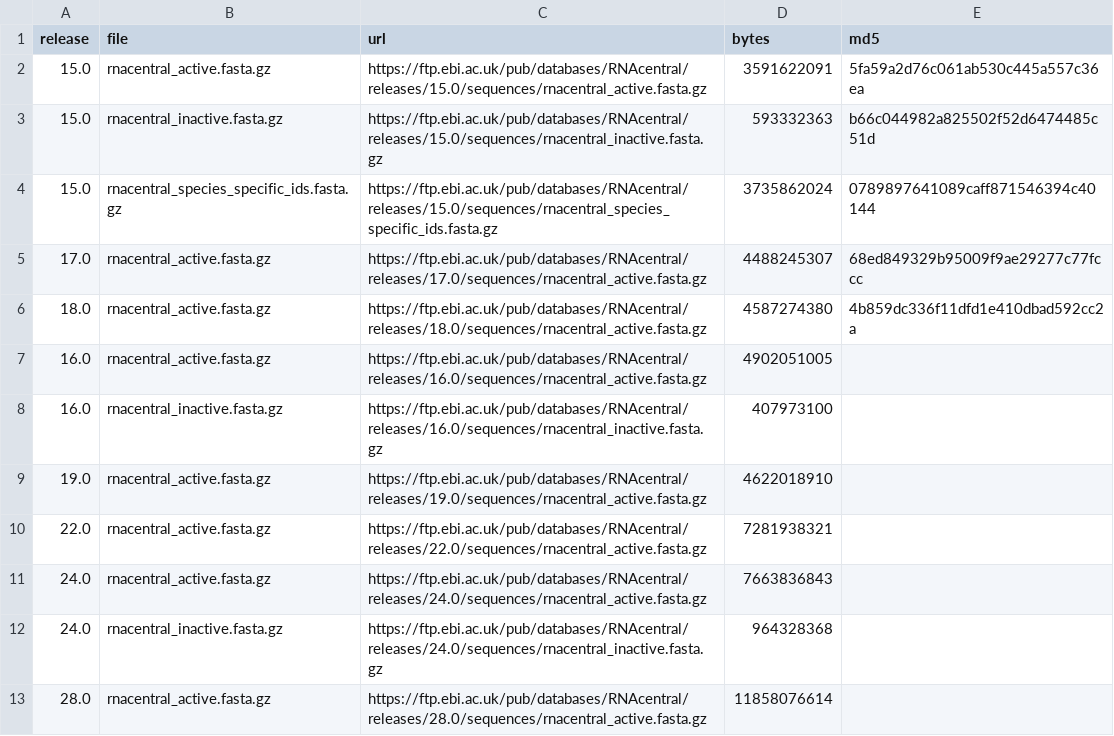
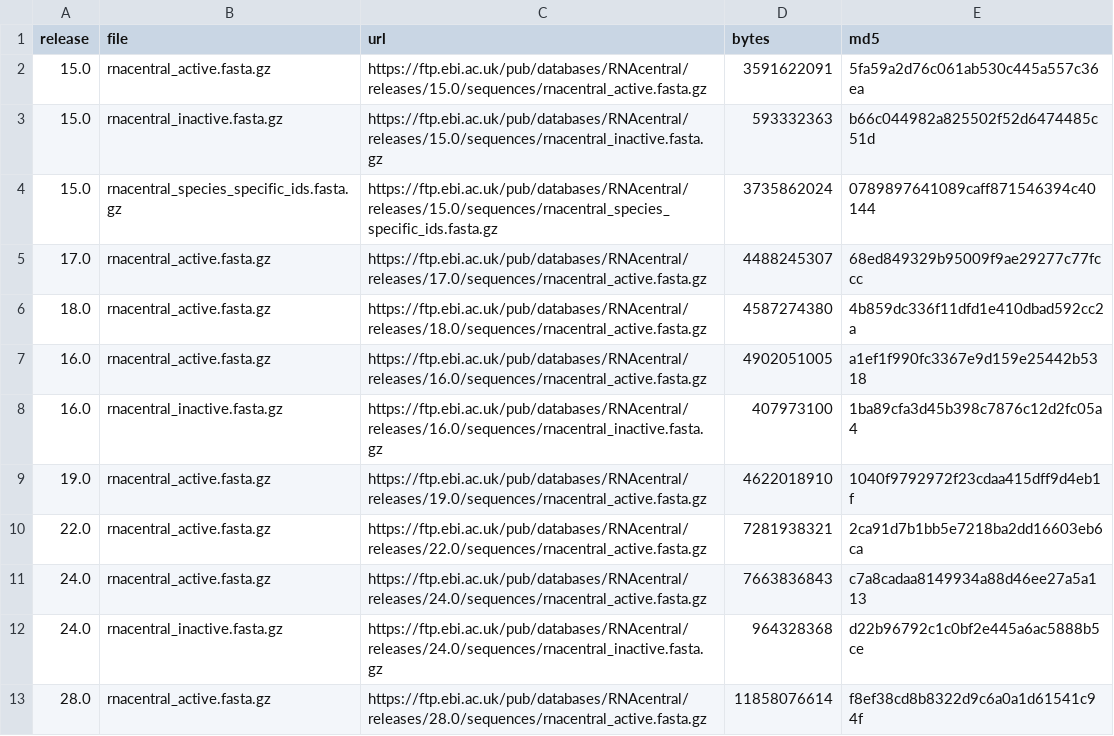
Before and after one commit to hortikarmeru/rnalm-pretraining-exposure, a TSV file: data_manifests/rnacentral.tsv, drawn as a sheet.

Commit message:
Record MD5s of all RNAcentral downloads

```diff
--- a/data_manifests/rnacentral.tsv
+++ b/data_manifests/rnacentral.tsv
@@ -6,8 +6,8 @@ release	file	url	bytes	md5
 18.0	rnacentral_active.fasta.gz	https://ftp.ebi.ac.uk/pub/databases/RNAcentral/releases/18.0/sequences/rnacentral_active.fasta.gz	4587274380	4b859dc336f11dfd1e410dbad592cc2a
-16.0	rnacentral_active.fasta.gz	https://ftp.ebi.ac.uk/pub/databases/RNAcentral/releases/16.0/sequences/rnacentral_active.fasta.gz	4902051005	
-16.0	rnacentral_inactive.fasta.gz	https://ftp.ebi.ac.uk/pub/databases/RNAcentral/releases/16.0/sequences/rnacentral_inactive.fasta.gz	407973100	
-19.0	rnacentral_active.fasta.gz	https://ftp.ebi.ac.uk/pub/databases/RNAcentral/releases/19.0/sequences/rnacentral_active.fasta.gz	4622018910	
-22.0	rnacentral_active.fasta.gz	https://ftp.ebi.ac.uk/pub/databases/RNAcentral/releases/22.0/sequences/rnacentral_active.fasta.gz	7281938321	
-24.0	rnacentral_active.fasta.gz	https://ftp.ebi.ac.uk/pub/databases/RNAcentral/releases/24.0/sequences/rnacentral_active.fasta.gz	7663836843	
-24.0	rnacentral_inactive.fasta.gz	https://ftp.ebi.ac.uk/pub/databases/RNAcentral/releases/24.0/sequences/rnacentral_inactive.fasta.gz	964328368	
-28.0	rnacentral_active.fasta.gz	https://ftp.ebi.ac.uk/pub/databases/RNAcentral/releases/28.0/sequences/rnacentral_active.fasta.gz	11858076614	
+16.0	rnacentral_active.fasta.gz	https://ftp.ebi.ac.uk/pub/databases/RNAcentral/releases/16.0/sequences/rnacentral_active.fasta.gz	4902051005	a1ef1f990fc3367e9d159e25442b5318
+16.0	rnacentral_inactive.fasta.gz	https://ftp.ebi.ac.uk/pub/databases/RNAcentral/releases/16.0/sequences/rnacentral_inactive.fasta.gz	407973100	1ba89cfa3d45b398c7876c12d2fc05a4
+19.0	rnacentral_active.fasta.gz	https://ftp.ebi.ac.uk/pub/databases/RNAcentral/releases/19.0/sequences/rnacentral_active.fasta.gz	4622018910	1040f9792972f23cdaa415dff9d4eb1f
+22.0	rnacentral_active.fasta.gz	https://ftp.ebi.ac.uk/pub/databases/RNAcentral/releases/22.0/sequences/rnacentral_active.fasta.gz	7281938321	2ca91d7b1bb5e7218ba2dd16603eb6ca
+24.0	rnacentral_active.fasta.gz	https://ftp.ebi.ac.uk/pub/databases/RNAcentral/releases/24.0/sequences/rnacentral_active.fasta.gz	7663836843	c7a8cadaa8149934a88d46ee27a5a113
+24.0	rnacentral_inactive.fasta.gz	https://ftp.ebi.ac.uk/pub/databases/RNAcentral/releases/24.0/sequences/rnacentral_inactive.fasta.gz	964328368	d22b96792c1c0bf2e445a6ac5888b5ce
+28.0	rnacentral_active.fasta.gz	https://ftp.ebi.ac.uk/pub/databases/RNAcentral/releases/28.0/sequences/rnacentral_active.fasta.gz	11858076614	f8ef38cd8b8322d9c6a0a1d61541c94f
```
